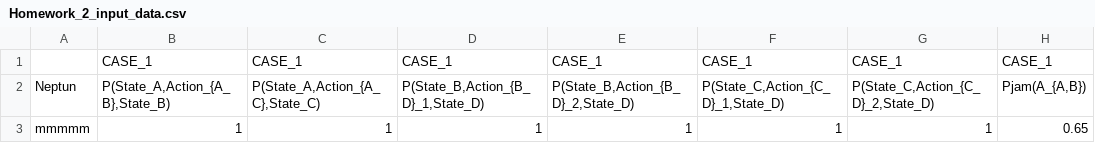
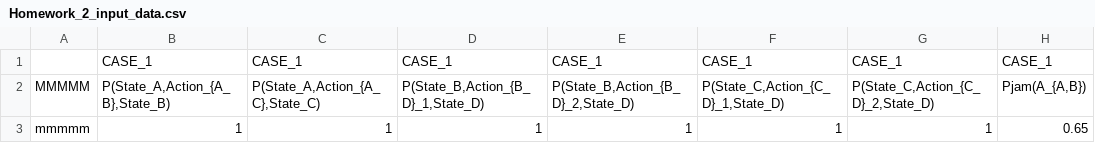
Before and after one commit to Mohammed20201991/DataSets, a CSV file: Homework_2_input_data.csv, drawn as a sheet; only a part is shown; the diff names each change by its address in the sheet, - before the commit and + after, or states it on an @@ line.

Commit message:
Update Homework_2_input_data.csv

```diff
--- a/Homework_2_input_data.csv
+++ b/Homework_2_input_data.csv
-A2: Neptun
+A2: MMMMM
```
